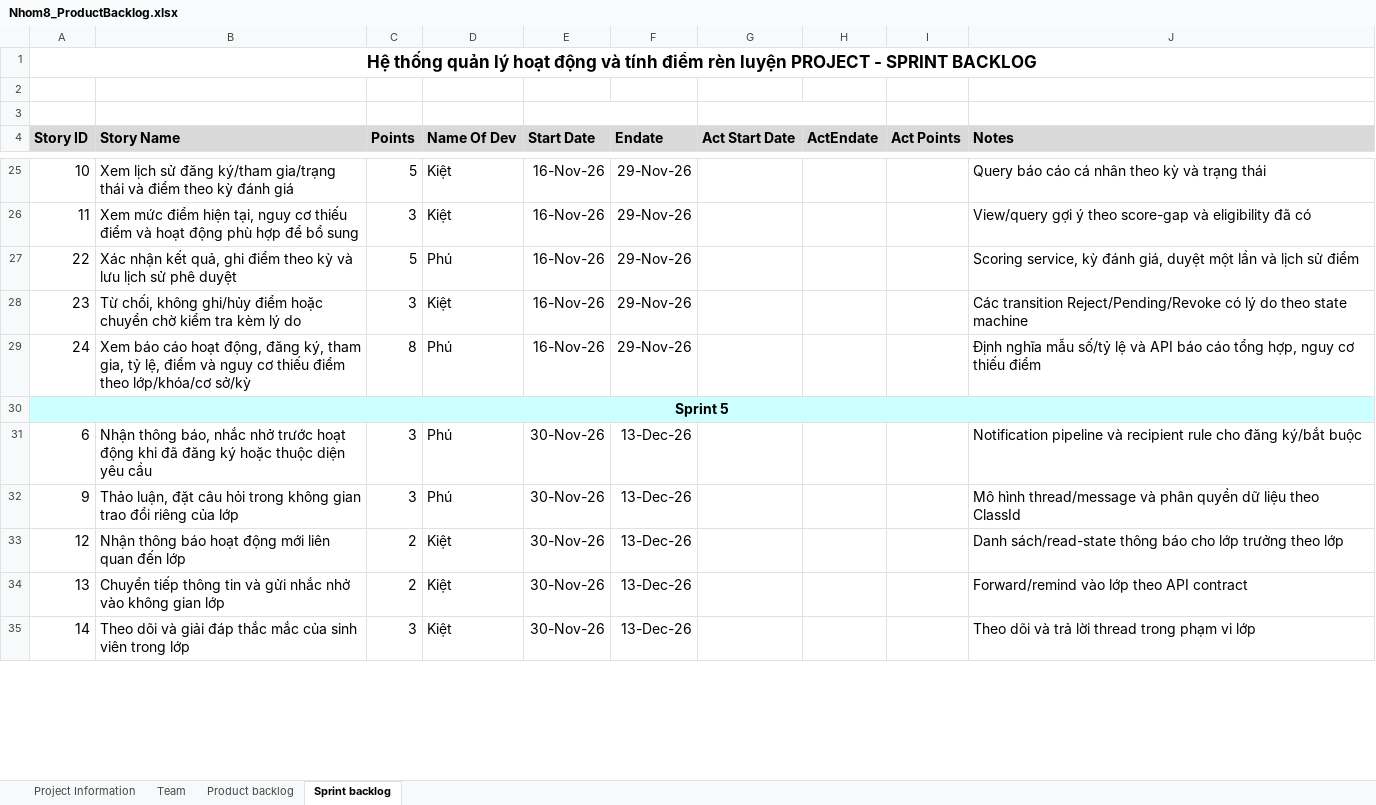
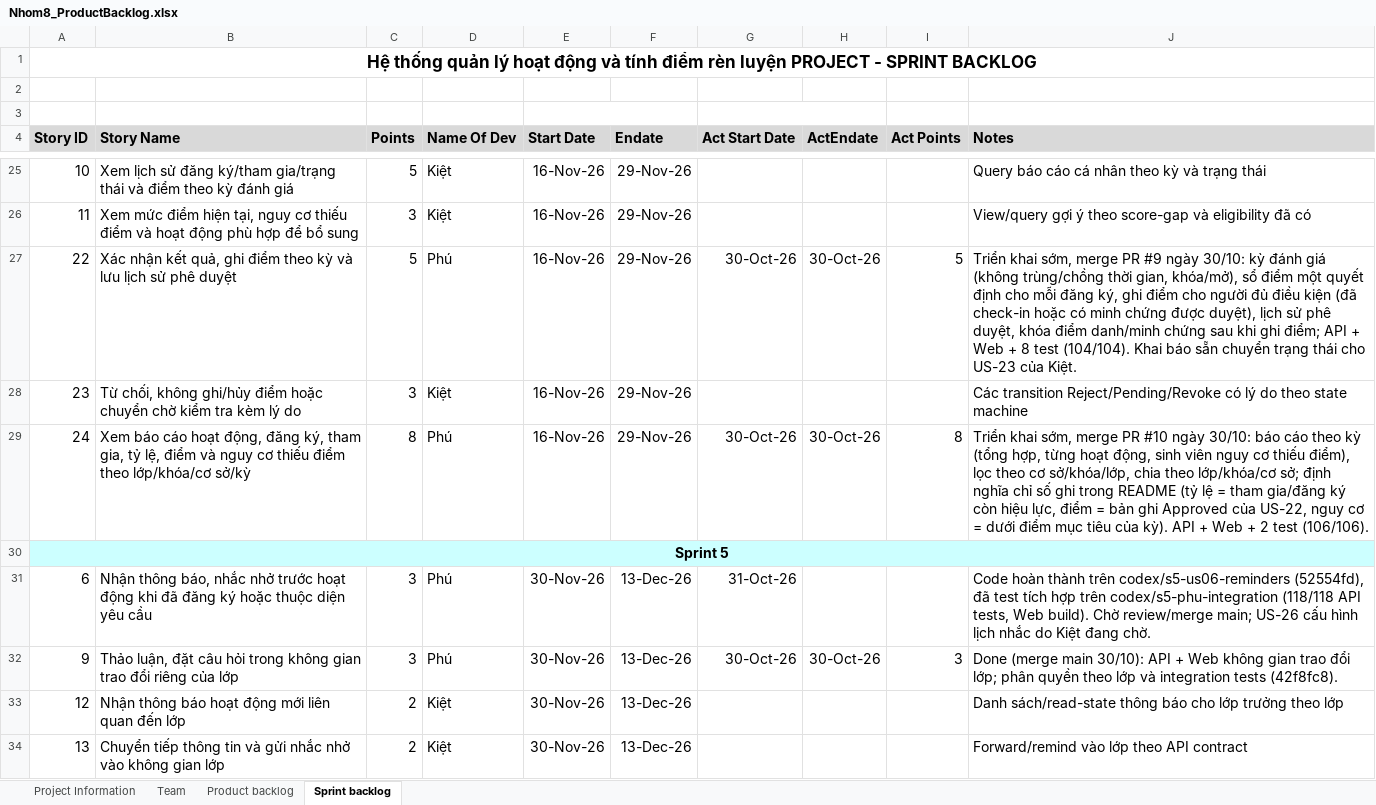
Before and after one commit to BondPhuPhamzZ/Nhom8_HeThongQuanLyHoatDongTinhDRL, an Excel workbook: Nhom8_ProductBacklog.xlsx, sheet Sprint backlog, drawn as a sheet; only a part is shown, gaps mark what is left out; the shorter side is filled out with more unchanged rows; values as stored, in another font and other column widths than the file's, no borders; the diff covers the shown part only; the diff names each change by its address in the sheet, - before the commit and + after, or states it on an @@ line.

Commit message:
docs(backlog): record Sprint 5 merged and review states

```diff
--- a/Nhom8_ProductBacklog.xlsx (sheet Sprint backlog)
+++ b/Nhom8_ProductBacklog.xlsx (sheet Sprint backlog)
-G27 (Act Start Date): (empty)
+G27 (Act Start Date): 30-Oct-26
-H27 (ActEndate): (empty)
+H27 (ActEndate): 30-Oct-26
-I27 (Act Points): (empty)
+I27 (Act Points): 5
-J27 (Notes): Scoring service, kỳ đánh giá, duyệt một lần và lịch sử điểm
+J27 (Notes): Triển khai sớm, merge PR #9 ngày 30/10: kỳ đánh giá (không trùng/chồng thời gian, khóa/mở), sổ điểm một quyết định cho mỗi đăng ký, ghi điểm cho người đủ điều kiện (đã check-in hoặc có minh chứng được duyệt), lịch sử phê duyệt, khóa điểm danh/minh chứng sau khi ghi điểm; API + Web + 8 test (104/104). Khai báo sẵn chuyển trạng thái cho US-23 của Kiệt.
-G29 (Act Start Date): (empty)
+G29 (Act Start Date): 30-Oct-26
-H29 (ActEndate): (empty)
+H29 (ActEndate): 30-Oct-26
-I29 (Act Points): (empty)
+I29 (Act Points): 8
-J29 (Notes): Định nghĩa mẫu số/tỷ lệ và API báo cáo tổng hợp, nguy cơ thiếu điểm
+J29 (Notes): Triển khai sớm, merge PR #10 ngày 30/10: báo cáo theo kỳ (tổng hợp, từng hoạt động, sinh viên nguy cơ thiếu điểm), lọc theo cơ sở/khóa/lớp, chia theo lớp/khóa/cơ sở; định nghĩa chỉ số ghi trong README (tỷ lệ = tham gia/đăng ký còn hiệu lực, điểm = bản ghi Approved của US-22, nguy cơ = dưới điểm mục tiêu của kỳ). API + Web + 2 test (106/106).
-G31 (Act Start Date): (empty)
+G31 (Act Start Date): 31-Oct-26
-J31 (Notes): Notification pipeline và recipient rule cho đăng ký/bắt buộc
+J31 (Notes): Code hoàn thành trên codex/s5-us06-reminders (52554fd), đã test tích hợp trên codex/s5-phu-integration (118/118 API tests, Web build). Chờ review/merge main; US-26 cấu hình lịch nhắc do Kiệt đang chờ.
-G32 (Act Start Date): (empty)
+G32 (Act Start Date): 30-Oct-26
-H32 (ActEndate): (empty)
+H32 (ActEndate): 30-Oct-26
-I32 (Act Points): (empty)
+I32 (Act Points): 3
-J32 (Notes): Mô hình thread/message và phân quyền dữ liệu theo ClassId
+J32 (Notes): Done (merge main 30/10): API + Web không gian trao đổi lớp; phân quyền theo lớp và integration tests (42f8fc8).
```
Also changed, not shown: 10 edited cells elsewhere in this sheet.
